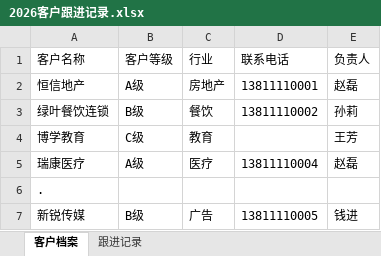
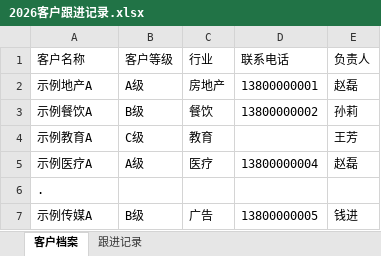
Before and after one commit to XingTuLink/Z-Sheet, an Excel workbook: examples/demo_data/2026客户跟进记录.xlsx, sheet 客户档案, drawn as a sheet; values as stored, in another font and other column widths than the file's, no borders; the diff names each change by its address in the sheet, - before the commit and + after, or states it on an @@ line.

```diff
--- a/examples/demo_data/2026客户跟进记录.xlsx (sheet 客户档案)
+++ b/examples/demo_data/2026客户跟进记录.xlsx (sheet 客户档案)
-A2 (客户名称): 恒信地产
+A2 (客户名称): 示例地产A
-D2 (联系电话): 13811110001
+D2 (联系电话): 13800000001
-A3 (客户名称): 绿叶餐饮连锁
+A3 (客户名称): 示例餐饮A
-D3 (联系电话): 13811110002
+D3 (联系电话): 13800000002
-A4 (客户名称): 博学教育
+A4 (客户名称): 示例教育A
-A5 (客户名称): 瑞康医疗
+A5 (客户名称): 示例医疗A
-D5 (联系电话): 13811110004
+D5 (联系电话): 13800000004
-A7 (客户名称): 新锐传媒
+A7 (客户名称): 示例传媒A
-D7 (联系电话): 13811110005
+D7 (联系电话): 13800000005
```
Also changed, not shown: sheet 跟进记录, examples/demo_data/2026年销售台账.xlsx, examples/demo_data/2026库存管理.xlsx, 39 other files.
